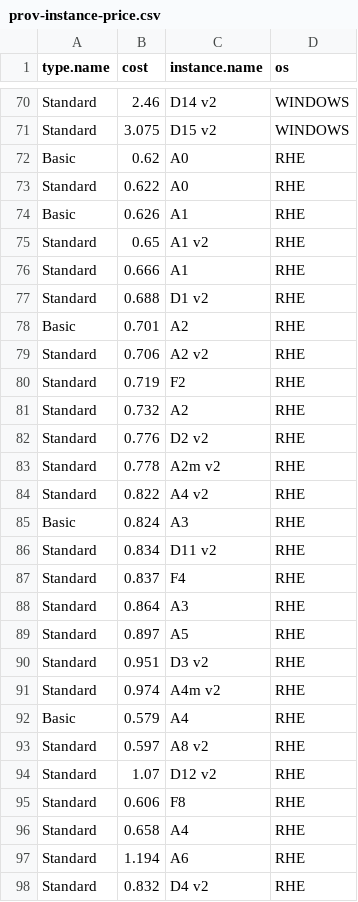
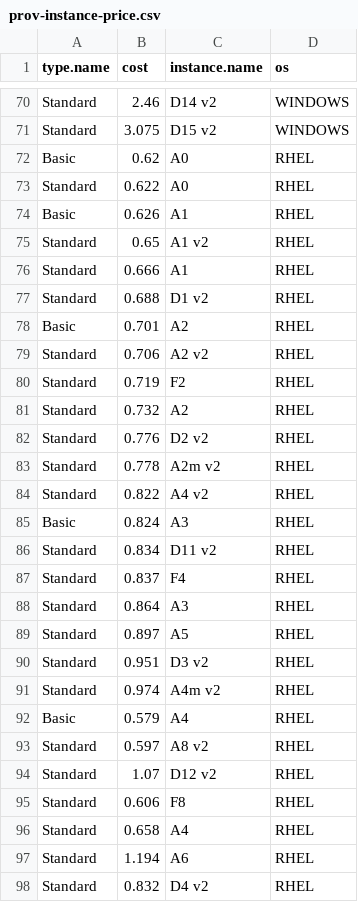
Before and after one commit to ligoj/plugin-prov-azure, a CSV file: src/main/resources/csv/prov-instance-price.csv, drawn as a sheet; only a part is shown, gaps mark what is left out; the diff covers the shown part only.

Commit message:
Rename RHE to RHEL

```diff
--- a/src/main/resources/csv/prov-instance-price.csv
+++ b/src/main/resources/csv/prov-instance-price.csv
@@ -71,28 +71,28 @@ Standard;2.46;D14 v2;WINDOWS
 Standard;3.075;D15 v2;WINDOWS
-Basic;0.62;A0;RHE
-Standard;0.622;A0;RHE
-Basic;0.626;A1;RHE
-Standard;0.65;A1 v2;RHE
-Standard;0.666;A1;RHE
-Standard;0.688;D1 v2;RHE
-Basic;0.701;A2;RHE
-Standard;0.706;A2 v2;RHE
-Standard;0.719;F2;RHE
-Standard;0.732;A2;RHE
-Standard;0.776;D2 v2;RHE
-Standard;0.778;A2m v2;RHE
-Standard;0.822;A4 v2;RHE
-Basic;0.824;A3;RHE
-Standard;0.834;D11 v2;RHE
-Standard;0.837;F4;RHE
-Standard;0.864;A3;RHE
-Standard;0.897;A5;RHE
-Standard;0.951;D3 v2;RHE
-Standard;0.974;A4m v2;RHE
-Basic;0.579;A4;RHE
-Standard;0.597;A8 v2;RHE
-Standard;1.07;D12 v2;RHE
-Standard;0.606;F8;RHE
-Standard;0.658;A4;RHE
-Standard;1.194;A6;RHE
-Standard;0.832;D4 v2;RHE
+Basic;0.62;A0;RHEL
+Standard;0.622;A0;RHEL
+Basic;0.626;A1;RHEL
+Standard;0.65;A1 v2;RHEL
+Standard;0.666;A1;RHEL
+Standard;0.688;D1 v2;RHEL
+Basic;0.701;A2;RHEL
+Standard;0.706;A2 v2;RHEL
+Standard;0.719;F2;RHEL
+Standard;0.732;A2;RHEL
+Standard;0.776;D2 v2;RHEL
+Standard;0.778;A2m v2;RHEL
+Standard;0.822;A4 v2;RHEL
+Basic;0.824;A3;RHEL
+Standard;0.834;D11 v2;RHEL
+Standard;0.837;F4;RHEL
+Standard;0.864;A3;RHEL
+Standard;0.897;A5;RHEL
+Standard;0.951;D3 v2;RHEL
+Standard;0.974;A4m v2;RHEL
+Basic;0.579;A4;RHEL
+Standard;0.597;A8 v2;RHEL
+Standard;1.07;D12 v2;RHEL
+Standard;0.606;F8;RHEL
+Standard;0.658;A4;RHEL
+Standard;1.194;A6;RHEL
+Standard;0.832;D4 v2;RHEL
```
Also changed, not shown: 8 edited cells elsewhere in this file, 1 other file.
